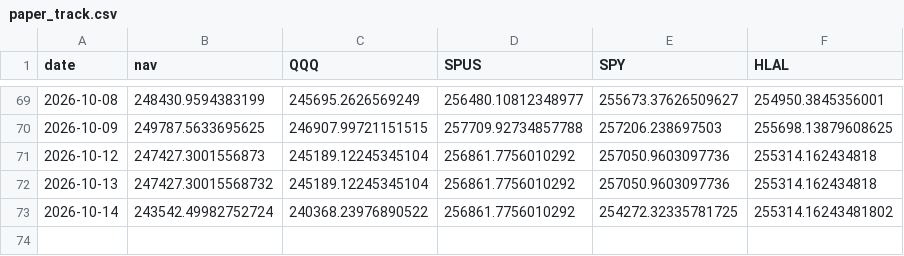
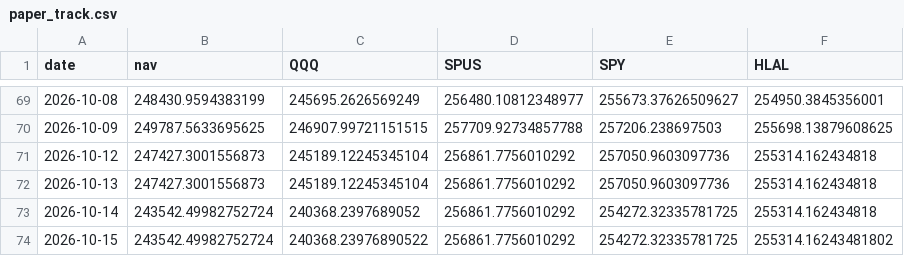
Before and after one commit to shaqebadi/deen-dashboard, a CSV file: data/paper_track.csv, drawn as a sheet; only a part is shown, gaps mark what is left out.

```diff
--- a/data/paper_track.csv
+++ b/data/paper_track.csv
@@ -71,3 +71,4 @@ date,nav,QQQ,SPUS,SPY,HLAL
 2026-10-12,247427.3001556873,245189.12245345104,256861.7756010292,257050.9603097736,255314.162434818
-2026-10-13,247427.30015568732,245189.12245345104,256861.7756010292,257050.9603097736,255314.162434818
-2026-10-14,243542.49982752724,240368.23976890522,256861.7756010292,254272.32335781725,255314.16243481802
+2026-10-13,247427.3001556873,245189.12245345104,256861.7756010292,257050.9603097736,255314.162434818
+2026-10-14,243542.49982752724,240368.2397689052,256861.7756010292,254272.32335781725,255314.162434818
+2026-10-15,243542.49982752724,240368.23976890522,256861.7756010292,254272.32335781725,255314.16243481802
```
Also changed, not shown: 2 other files.
